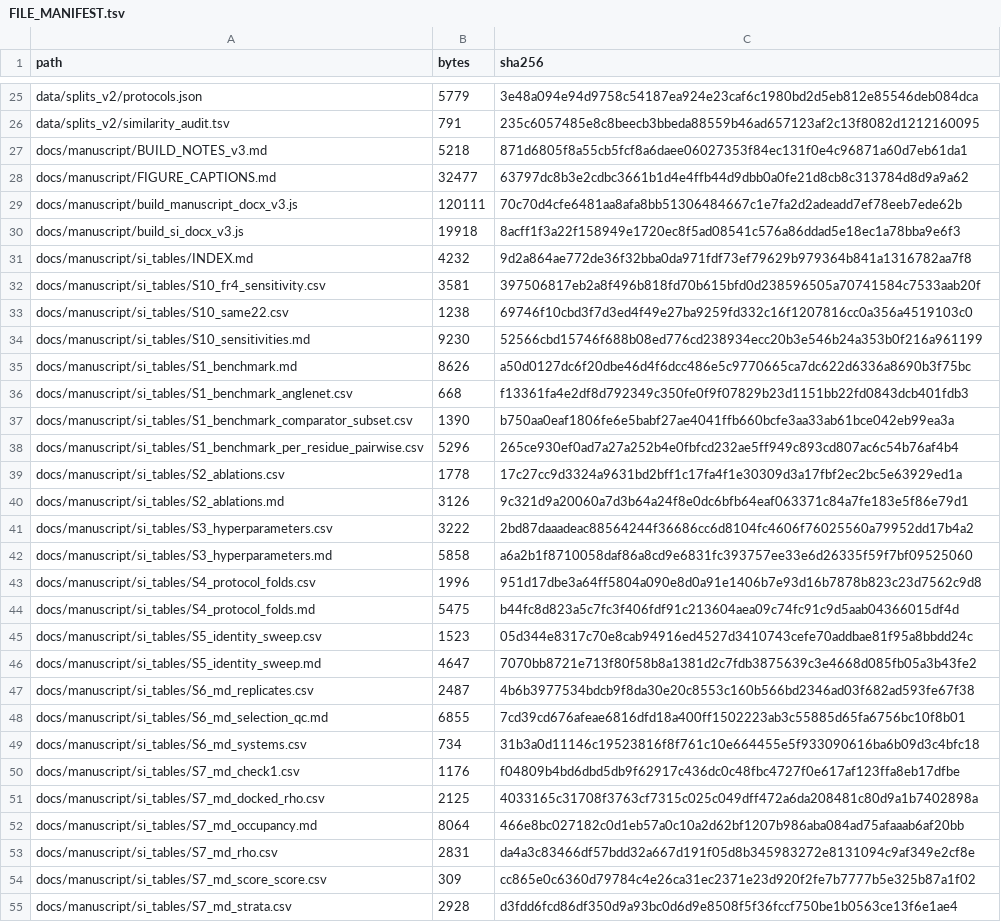
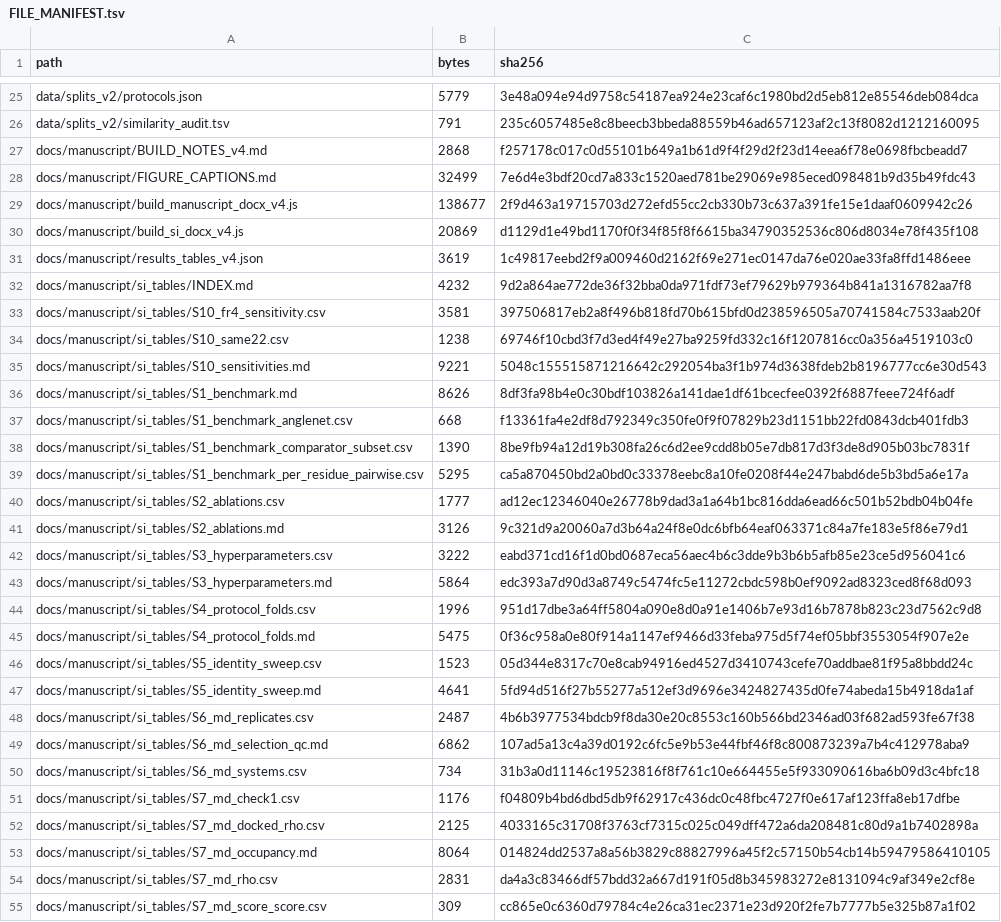
Before and after one commit to Imrans-AI/TCR-IMAP, a TSV file: FILE_MANIFEST.tsv, drawn as a sheet; only a part is shown, gaps mark what is left out; the shorter side is filled out with more unchanged rows; the diff covers the shown part only.

```diff
--- a/FILE_MANIFEST.tsv
+++ b/FILE_MANIFEST.tsv
@@ -26,6 +26,7 @@ data/splits_v2/protocols.json	5779	3e48a094e94d9758c54187ea924e23caf6c1980bd2d5e
 data/splits_v2/similarity_audit.tsv	791	235c6057485e8c8beecb3bbeda88559b46ad657123af2c13f8082d1212160095
-docs/manuscript/BUILD_NOTES_v3.md	5218	871d6805f8a55cb5fcf8a6daee06027353f84ec131f0e4c96871a60d7eb61da1
-docs/manuscript/FIGURE_CAPTIONS.md	32477	63797dc8b3e2cdbc3661b1d4e4ffb44d9dbb0a0fe21d8cb8c313784d8d9a9a62
-docs/manuscript/build_manuscript_docx_v3.js	120111	70c70d4cfe6481aa8afa8bb51306484667c1e7fa2d2adeadd7ef78eeb7ede62b
-docs/manuscript/build_si_docx_v3.js	19918	8acff1f3a22f158949e1720ec8f5ad08541c576a86ddad5e18ec1a78bba9e6f3
+docs/manuscript/BUILD_NOTES_v4.md	2868	f257178c017c0d55101b649a1b61d9f4f29d2f23d14eea6f78e0698fbcbeadd7
+docs/manuscript/FIGURE_CAPTIONS.md	32499	7e6d4e3bdf20cd7a833c1520aed781be29069e985eced098481b9d35b49fdc43
+docs/manuscript/build_manuscript_docx_v4.js	138677	2f9d463a19715703d272efd55cc2cb330b73c637a391fe15e1daaf0609942c26
+docs/manuscript/build_si_docx_v4.js	20869	d1129d1e49bd1170f0f34f85f8f6615ba34790352536c806d8034e78f435f108
+docs/manuscript/results_tables_v4.json	3619	1c49817eebd2f9a009460d2162f69e271ec0147da76e020ae33fa8ffd1486eee
 docs/manuscript/si_tables/INDEX.md	4232	9d2a864ae772de36f32bba0da971fdf73ef79629b979364b841a1316782aa7f8
@@ -33,17 +34,17 @@ docs/manuscript/si_tables/S10_fr4_sensitivity.csv	3581	397506817eb2a8f496b818fd7
 docs/manuscript/si_tables/S10_same22.csv	1238	69746f10cbd3f7d3ed4f49e27ba9259fd332c16f1207816cc0a356a4519103c0
-docs/manuscript/si_tables/S10_sensitivities.md	9230	52566cbd15746f688b08ed776cd238934ecc20b3e546b24a353b0f216a961199
-docs/manuscript/si_tables/S1_benchmark.md	8626	a50d0127dc6f20dbe46d4f6dcc486e5c9770665ca7dc622d6336a8690b3f75bc
+docs/manuscript/si_tables/S10_sensitivities.md	9221	5048c155515871216642c292054ba3f1b974d3638fdeb2b8196777cc6e30d543
+docs/manuscript/si_tables/S1_benchmark.md	8626	8df3fa98b4e0c30bdf103826a141dae1df61bcecfee0392f6887feee724f6adf
 docs/manuscript/si_tables/S1_benchmark_anglenet.csv	668	f13361fa4e2df8d792349c350fe0f9f07829b23d1151bb22fd0843dcb401fdb3
-docs/manuscript/si_tables/S1_benchmark_comparator_subset.csv	1390	b750aa0eaf1806fe6e5babf27ae4041ffb660bcfe3aa33ab61bce042eb99ea3a
-docs/manuscript/si_tables/S1_benchmark_per_residue_pairwise.csv	5296	265ce930ef0ad7a27a252b4e0fbfcd232ae5ff949c893cd807ac6c54b76af4b4
-docs/manuscript/si_tables/S2_ablations.csv	1778	17c27cc9d3324a9631bd2bff1c17fa4f1e30309d3a17fbf2ec2bc5e63929ed1a
+docs/manuscript/si_tables/S1_benchmark_comparator_subset.csv	1390	8be9fb94a12d19b308fa26c6d2ee9cdd8b05e7db817d3f3de8d905b03bc7831f
+docs/manuscript/si_tables/S1_benchmark_per_residue_pairwise.csv	5295	ca5a870450bd2a0bd0c33378eebc8a10fe0208f44e247babd6de5b3bd5a6e17a
+docs/manuscript/si_tables/S2_ablations.csv	1777	ad12ec12346040e26778b9dad3a1a64b1bc816dda6ead66c501b52bdb04b04fe
 docs/manuscript/si_tables/S2_ablations.md	3126	9c321d9a20060a7d3b64a24f8e0dc6bfb64eaf063371c84a7fe183e5f86e79d1
-docs/manuscript/si_tables/S3_hyperparameters.csv	3222	2bd87daaadeac88564244f36686cc6d8104fc4606f76025560a79952dd17b4a2
-docs/manuscript/si_tables/S3_hyperparameters.md	5858	a6a2b1f8710058daf86a8cd9e6831fc393757ee33e6d26335f59f7bf09525060
+docs/manuscript/si_tables/S3_hyperparameters.csv	3222	eabd371cd16f1d0bd0687eca56aec4b6c3dde9b3b6b5afb85e23ce5d956041c6
+docs/manuscript/si_tables/S3_hyperparameters.md	5864	edc393a7d90d3a8749c5474fc5e11272cbdc598b0ef9092ad8323ced8f68d093
 docs/manuscript/si_tables/S4_protocol_folds.csv	1996	951d17dbe3a64ff5804a090e8d0a91e1406b7e93d16b7878b823c23d7562c9d8
-docs/manuscript/si_tables/S4_protocol_folds.md	5475	b44fc8d823a5c7fc3f406fdf91c213604aea09c74fc91c9d5aab04366015df4d
+docs/manuscript/si_tables/S4_protocol_folds.md	5475	0f36c958a0e80f914a1147ef9466d33feba975d5f74ef05bbf3553054f907e2e
 docs/manuscript/si_tables/S5_identity_sweep.csv	1523	05d344e8317c70e8cab94916ed4527d3410743cefe70addbae81f95a8bbdd24c
-docs/manuscript/si_tables/S5_identity_sweep.md	4647	7070bb8721e713f80f58b8a1381d2c7fdb3875639c3e4668d085fb05a3b43fe2
+docs/manuscript/si_tables/S5_identity_sweep.md	4641	5fd94d516f27b55277a512ef3d9696e3424827435d0fe74abeda15b4918da1af
 docs/manuscript/si_tables/S6_md_replicates.csv	2487	4b6b3977534bdcb9f8da30e20c8553c160b566bd2346ad03f682ad593fe67f38
-docs/manuscript/si_tables/S6_md_selection_qc.md	6855	7cd39cd676afeae6816dfd18a400ff1502223ab3c55885d65fa6756bc10f8b01
+docs/manuscript/si_tables/S6_md_selection_qc.md	6862	107ad5a13c4a39d0192c6fc5e9b53e44fbf46f8c800873239a7b4c412978aba9
 docs/manuscript/si_tables/S6_md_systems.csv	734	31b3a0d11146c19523816f8f761c10e664455e5f933090616ba6b09d3c4bfc18
@@ -51,3 +52,3 @@ docs/manuscript/si_tables/S7_md_check1.csv	1176	f04809b4bd6dbd5db9f62917c436dc0c
 docs/manuscript/si_tables/S7_md_docked_rho.csv	2125	4033165c31708f3763cf7315c025c049dff472a6da208481c80d9a1b7402898a
-docs/manuscript/si_tables/S7_md_occupancy.md	8064	466e8bc027182c0d1eb57a0c10a2d62bf1207b986aba084ad75afaaab6af20bb
+docs/manuscript/si_tables/S7_md_occupancy.md	8064	014824dd2537a8a56b3829c88827996a45f2c57150b54cb14b59479586410105
 docs/manuscript/si_tables/S7_md_rho.csv	2831	da4a3c83466df57bdd32a667d191f05d8b345983272e8131094c9af349e2cf8e
```
Also changed, not shown: 6 added rows and 40 edited cells elsewhere in this file, docs/manuscript/si_tables/S1_benchmark_comparator_subset.csv, docs/manuscript/si_tables/S1_benchmark_per_residue_pairwise.csv, 43 other files.
